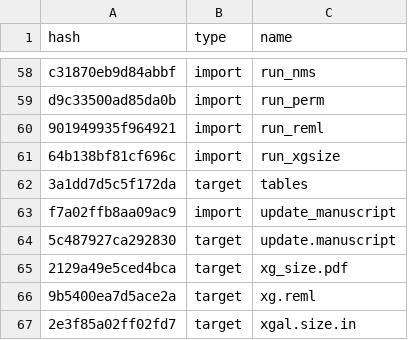
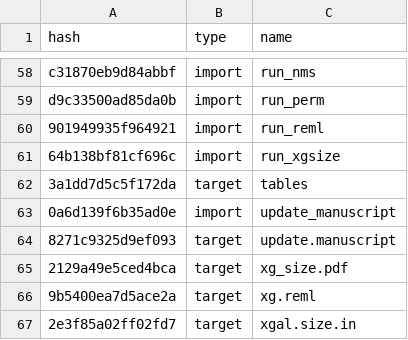
Before and after one commit to ECGen/comgen, a CSV file: drake_cache.csv, drawn as a sheet; only a part is shown, gaps mark what is left out.

```diff
--- a/drake_cache.csv
+++ b/drake_cache.csv
@@ -62,4 +62,4 @@ d9c33500ad85da0b,import,run_perm
 3a1dd7d5c5f172da,target,tables
-f7a02ffb8aa09ac9,import,update_manuscript
-5c487927ca292830,target,update.manuscript
+0a6d139f6b35ad0e,import,update_manuscript
+8271c9325d9ef093,target,update.manuscript
 2129a49e5ced4bca,target,xg_size.pdf
```
Also changed, not shown: 3 other files.
